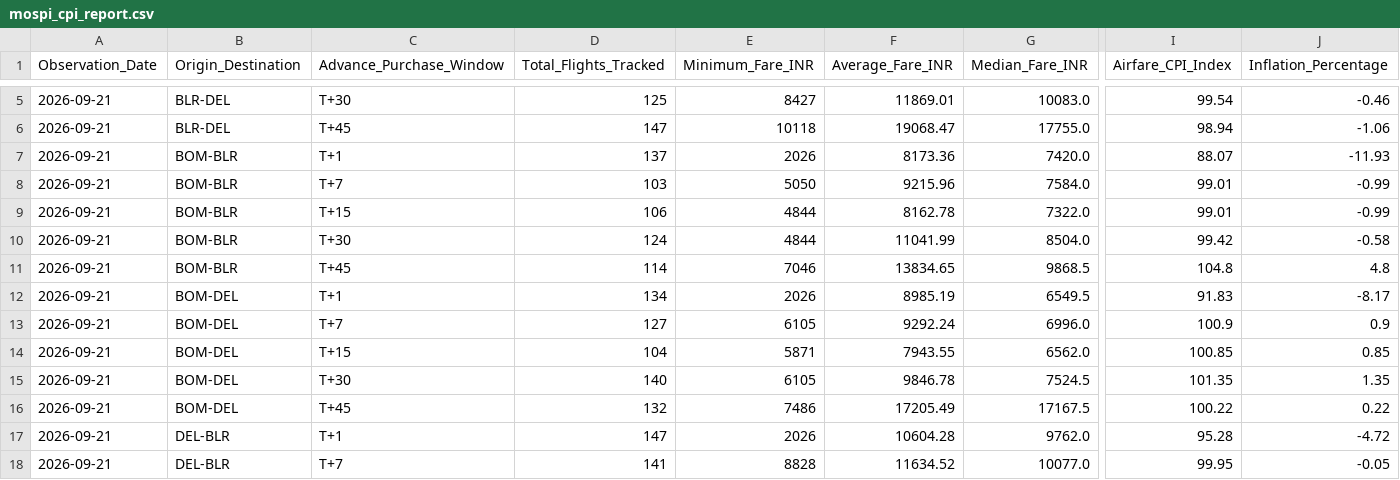
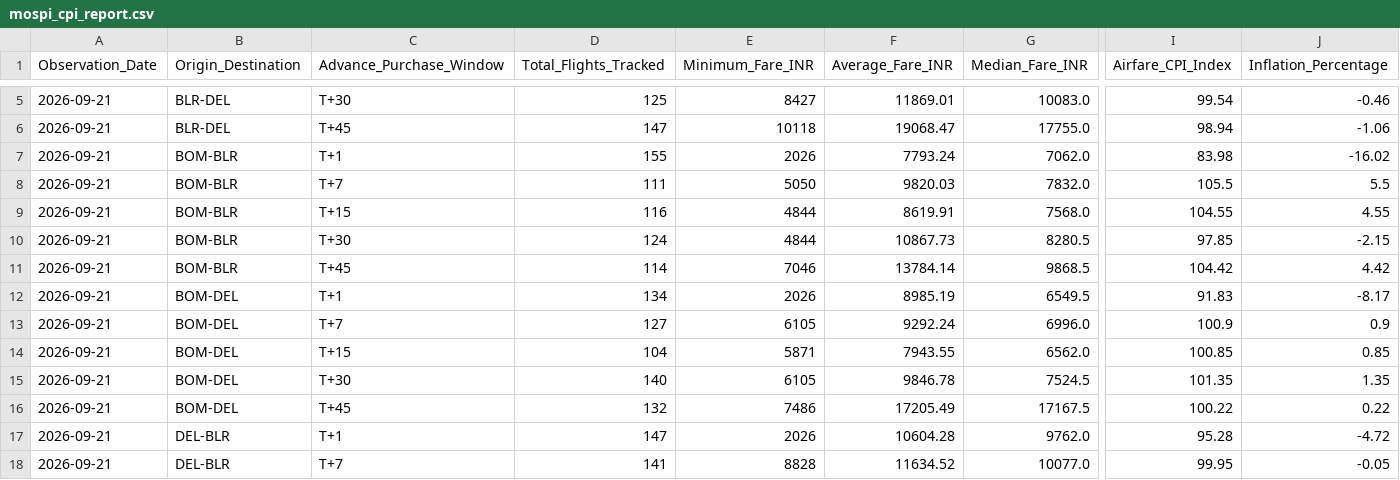
Before and after one commit to ayushbhagwanjadhav/mospi-airfare-index, a CSV file: data/mospi_cpi_report.csv, drawn as a sheet; only a part is shown, gaps mark what is left out; the diff covers the shown part only; the diff names each change by its address in the sheet, - before the commit and + after, or states it on an @@ line.

```diff
--- a/data/mospi_cpi_report.csv
+++ b/data/mospi_cpi_report.csv
-D7 (Total_Flights_Tracked): 137
+D7 (Total_Flights_Tracked): 155
-F7 (Average_Fare_INR): 8173.36
+F7 (Average_Fare_INR): 7793.24
-G7 (Median_Fare_INR): 7420.0
+G7 (Median_Fare_INR): 7062.0
-I7 (Airfare_CPI_Index): 88.07
+I7 (Airfare_CPI_Index): 83.98
-J7 (Inflation_Percentage): -11.93
+J7 (Inflation_Percentage): -16.02
-D8 (Total_Flights_Tracked): 103
+D8 (Total_Flights_Tracked): 111
-F8 (Average_Fare_INR): 9215.96
+F8 (Average_Fare_INR): 9820.03
-G8 (Median_Fare_INR): 7584.0
+G8 (Median_Fare_INR): 7832.0
-I8 (Airfare_CPI_Index): 99.01
+I8 (Airfare_CPI_Index): 105.5
-J8 (Inflation_Percentage): -0.99
+J8 (Inflation_Percentage): 5.5
-D9 (Total_Flights_Tracked): 106
+D9 (Total_Flights_Tracked): 116
-F9 (Average_Fare_INR): 8162.78
+F9 (Average_Fare_INR): 8619.91
-G9 (Median_Fare_INR): 7322.0
+G9 (Median_Fare_INR): 7568.0
-I9 (Airfare_CPI_Index): 99.01
+I9 (Airfare_CPI_Index): 104.55
-J9 (Inflation_Percentage): -0.99
+J9 (Inflation_Percentage): 4.55
-F10 (Average_Fare_INR): 11041.99
+F10 (Average_Fare_INR): 10867.73
-G10 (Median_Fare_INR): 8504.0
+G10 (Median_Fare_INR): 8280.5
-I10 (Airfare_CPI_Index): 99.42
+I10 (Airfare_CPI_Index): 97.85
-J10 (Inflation_Percentage): -0.58
+J10 (Inflation_Percentage): -2.15
-F11 (Average_Fare_INR): 13834.65
+F11 (Average_Fare_INR): 13784.14
-I11 (Airfare_CPI_Index): 104.8
+I11 (Airfare_CPI_Index): 104.42
-J11 (Inflation_Percentage): 4.8
+J11 (Inflation_Percentage): 4.42
```
Also changed, not shown: 13 edited cells elsewhere in this file, data/mospi_cpi_timeseries.csv, 2 other files.
